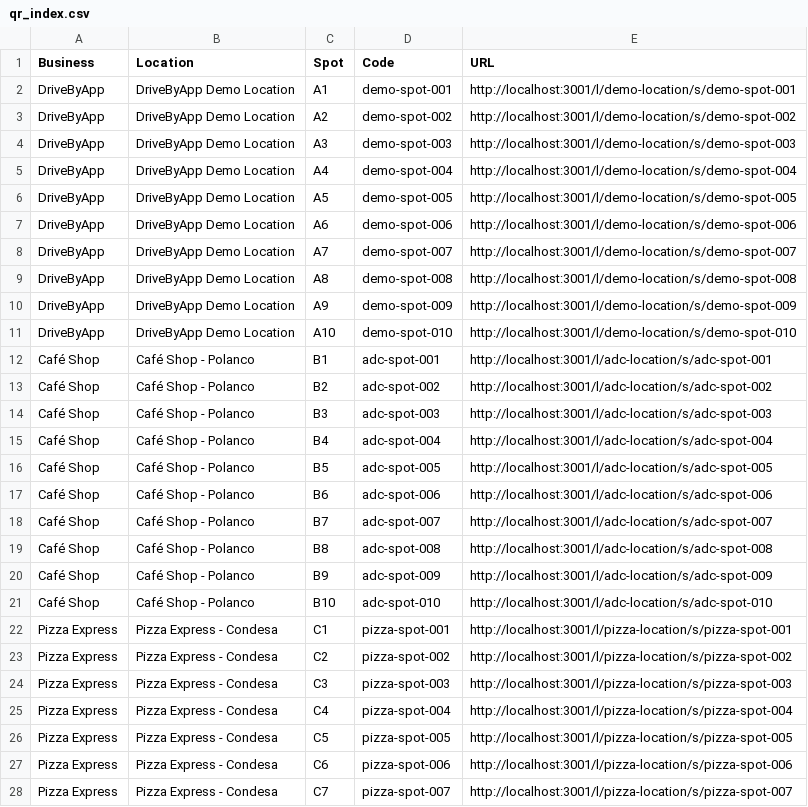
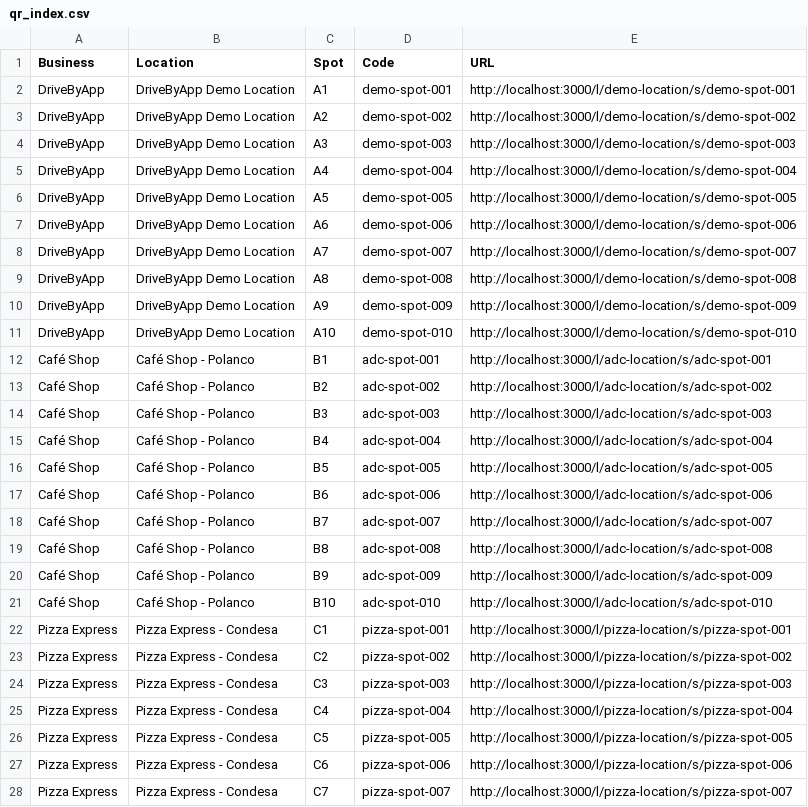
Before and after one commit to Josephtg107/driveby, a CSV file: public/qr/qr_index.csv, drawn as a sheet; only a part is shown; the diff covers the shown part only.

```diff
--- a/public/qr/qr_index.csv
+++ b/public/qr/qr_index.csv
@@ -1,28 +1,28 @@
 Business,Location,Spot,Code,URL
-DriveByApp,DriveByApp Demo Location,A1,demo-spot-001,http://localhost:3001/l/demo-location/s/demo-spot-001
-DriveByApp,DriveByApp Demo Location,A2,demo-spot-002,http://localhost:3001/l/demo-location/s/demo-spot-002
-DriveByApp,DriveByApp Demo Location,A3,demo-spot-003,http://localhost:3001/l/demo-location/s/demo-spot-003
-DriveByApp,DriveByApp Demo Location,A4,demo-spot-004,http://localhost:3001/l/demo-location/s/demo-spot-004
-DriveByApp,DriveByApp Demo Location,A5,demo-spot-005,http://localhost:3001/l/demo-location/s/demo-spot-005
-DriveByApp,DriveByApp Demo Location,A6,demo-spot-006,http://localhost:3001/l/demo-location/s/demo-spot-006
-DriveByApp,DriveByApp Demo Location,A7,demo-spot-007,http://localhost:3001/l/demo-location/s/demo-spot-007
-DriveByApp,DriveByApp Demo Location,A8,demo-spot-008,http://localhost:3001/l/demo-location/s/demo-spot-008
-DriveByApp,DriveByApp Demo Location,A9,demo-spot-009,http://localhost:3001/l/demo-location/s/demo-spot-009
-DriveByApp,DriveByApp Demo Location,A10,demo-spot-010,http://localhost:3001/l/demo-location/s/demo-spot-010
-Café Shop,Café Shop - Polanco,B1,adc-spot-001,http://localhost:3001/l/adc-location/s/adc-spot-001
-Café Shop,Café Shop - Polanco,B2,adc-spot-002,http://localhost:3001/l/adc-location/s/adc-spot-002
-Café Shop,Café Shop - Polanco,B3,adc-spot-003,http://localhost:3001/l/adc-location/s/adc-spot-003
-Café Shop,Café Shop - Polanco,B4,adc-spot-004,http://localhost:3001/l/adc-location/s/adc-spot-004
-Café Shop,Café Shop - Polanco,B5,adc-spot-005,http://localhost:3001/l/adc-location/s/adc-spot-005
-Café Shop,Café Shop - Polanco,B6,adc-spot-006,http://localhost:3001/l/adc-location/s/adc-spot-006
-Café Shop,Café Shop - Polanco,B7,adc-spot-007,http://localhost:3001/l/adc-location/s/adc-spot-007
-Café Shop,Café Shop - Polanco,B8,adc-spot-008,http://localhost:3001/l/adc-location/s/adc-spot-008
-Café Shop,Café Shop - Polanco,B9,adc-spot-009,http://localhost:3001/l/adc-location/s/adc-spot-009
-Café Shop,Café Shop - Polanco,B10,adc-spot-010,http://localhost:3001/l/adc-location/s/adc-spot-010
-Pizza Express,Pizza Express - Condesa,C1,pizza-spot-001,http://localhost:3001/l/pizza-location/s/pizza-spot-001
-Pizza Express,Pizza Express - Condesa,C2,pizza-spot-002,http://localhost:3001/l/pizza-location/s/pizza-spot-002
-Pizza Express,Pizza Express - Condesa,C3,pizza-spot-003,http://localhost:3001/l/pizza-location/s/pizza-spot-003
-Pizza Express,Pizza Express - Condesa,C4,pizza-spot-004,http://localhost:3001/l/pizza-location/s/pizza-spot-004
-Pizza Express,Pizza Express - Condesa,C5,pizza-spot-005,http://localhost:3001/l/pizza-location/s/pizza-spot-005
-Pizza Express,Pizza Express - Condesa,C6,pizza-spot-006,http://localhost:3001/l/pizza-location/s/pizza-spot-006
-Pizza Express,Pizza Express - Condesa,C7,pizza-spot-007,http://localhost:3001/l/pizza-location/s/pizza-spot-007
+DriveByApp,DriveByApp Demo Location,A1,demo-spot-001,http://localhost:3000/l/demo-location/s/demo-spot-001
+DriveByApp,DriveByApp Demo Location,A2,demo-spot-002,http://localhost:3000/l/demo-location/s/demo-spot-002
+DriveByApp,DriveByApp Demo Location,A3,demo-spot-003,http://localhost:3000/l/demo-location/s/demo-spot-003
+DriveByApp,DriveByApp Demo Location,A4,demo-spot-004,http://localhost:3000/l/demo-location/s/demo-spot-004
+DriveByApp,DriveByApp Demo Location,A5,demo-spot-005,http://localhost:3000/l/demo-location/s/demo-spot-005
+DriveByApp,DriveByApp Demo Location,A6,demo-spot-006,http://localhost:3000/l/demo-location/s/demo-spot-006
+DriveByApp,DriveByApp Demo Location,A7,demo-spot-007,http://localhost:3000/l/demo-location/s/demo-spot-007
+DriveByApp,DriveByApp Demo Location,A8,demo-spot-008,http://localhost:3000/l/demo-location/s/demo-spot-008
+DriveByApp,DriveByApp Demo Location,A9,demo-spot-009,http://localhost:3000/l/demo-location/s/demo-spot-009
+DriveByApp,DriveByApp Demo Location,A10,demo-spot-010,http://localhost:3000/l/demo-location/s/demo-spot-010
+Café Shop,Café Shop - Polanco,B1,adc-spot-001,http://localhost:3000/l/adc-location/s/adc-spot-001
+Café Shop,Café Shop - Polanco,B2,adc-spot-002,http://localhost:3000/l/adc-location/s/adc-spot-002
+Café Shop,Café Shop - Polanco,B3,adc-spot-003,http://localhost:3000/l/adc-location/s/adc-spot-003
+Café Shop,Café Shop - Polanco,B4,adc-spot-004,http://localhost:3000/l/adc-location/s/adc-spot-004
+Café Shop,Café Shop - Polanco,B5,adc-spot-005,http://localhost:3000/l/adc-location/s/adc-spot-005
+Café Shop,Café Shop - Polanco,B6,adc-spot-006,http://localhost:3000/l/adc-location/s/adc-spot-006
+Café Shop,Café Shop - Polanco,B7,adc-spot-007,http://localhost:3000/l/adc-location/s/adc-spot-007
+Café Shop,Café Shop - Polanco,B8,adc-spot-008,http://localhost:3000/l/adc-location/s/adc-spot-008
+Café Shop,Café Shop - Polanco,B9,adc-spot-009,http://localhost:3000/l/adc-location/s/adc-spot-009
+Café Shop,Café Shop - Polanco,B10,adc-spot-010,http://localhost:3000/l/adc-location/s/adc-spot-010
+Pizza Express,Pizza Express - Condesa,C1,pizza-spot-001,http://localhost:3000/l/pizza-location/s/pizza-spot-001
+Pizza Express,Pizza Express - Condesa,C2,pizza-spot-002,http://localhost:3000/l/pizza-location/s/pizza-spot-002
+Pizza Express,Pizza Express - Condesa,C3,pizza-spot-003,http://localhost:3000/l/pizza-location/s/pizza-spot-003
+Pizza Express,Pizza Express - Condesa,C4,pizza-spot-004,http://localhost:3000/l/pizza-location/s/pizza-spot-004
+Pizza Express,Pizza Express - Condesa,C5,pizza-spot-005,http://localhost:3000/l/pizza-location/s/pizza-spot-005
+Pizza Express,Pizza Express - Condesa,C6,pizza-spot-006,http://localhost:3000/l/pizza-location/s/pizza-spot-006
+Pizza Express,Pizza Express - Condesa,C7,pizza-spot-007,http://localhost:3000/l/pizza-location/s/pizza-spot-007
```
Also changed, not shown: 3 edited cells elsewhere in this file, 42 other files.
